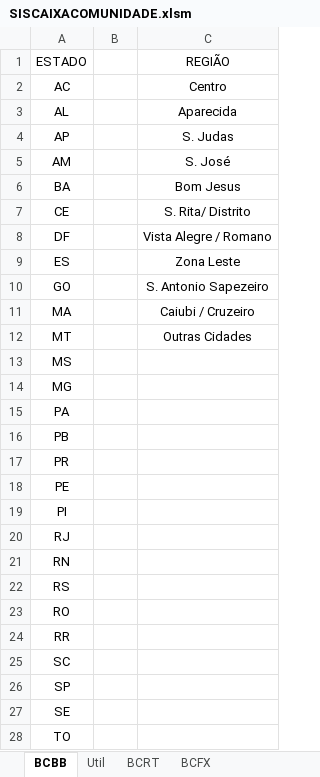
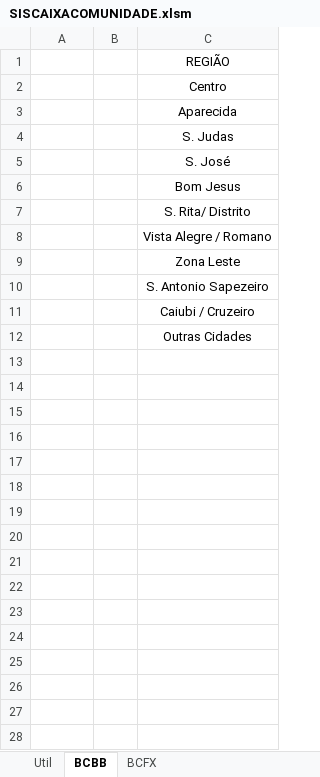
Before and after one commit to lucaslopes2012/Projeto-VBA-COMUNIDADE, an Excel workbook: SISCAIXACOMUNIDADE.xlsm, sheet BCBB, drawn as a sheet; values as stored, in another font and other column widths than the file's, no borders; the diff names each change by its address in the sheet, - before the commit and + after, or states it on an @@ line.

```diff
--- a/SISCAIXACOMUNIDADE.xlsm (sheet BCBB)
+++ b/SISCAIXACOMUNIDADE.xlsm (sheet BCBB)
-sheet tab: BCRT
@@ sheet tab order changed: Util | BCBB | BCFX @@
-A1: ESTADO
+A1: (empty)
-A2: AC
+A2: (empty)
-A3: AL
+A3: (empty)
-A4: AP
+A4: (empty)
-A5: AM
+A5: (empty)
-A6: BA
+A6: (empty)
-A7: CE
+A7: (empty)
-A8: DF
+A8: (empty)
-A9: ES
+A9: (empty)
-A10: GO
+A10: (empty)
-A11: MA
+A11: (empty)
-A12: MT
+A12: (empty)
-row 13: MS
-row 14: MG
-row 15: PA
-row 16: PB
-row 17: PR
-row 18: PE
-row 19: PI
-row 20: RJ
-row 21: RN
-row 22: RS
-row 23: RO
-row 24: RR
-row 25: SC
-row 26: SP
-row 27: SE
-row 28: TO
```
Also changed, not shown: sheet BCFX, charts or pictures, 17 other files.
